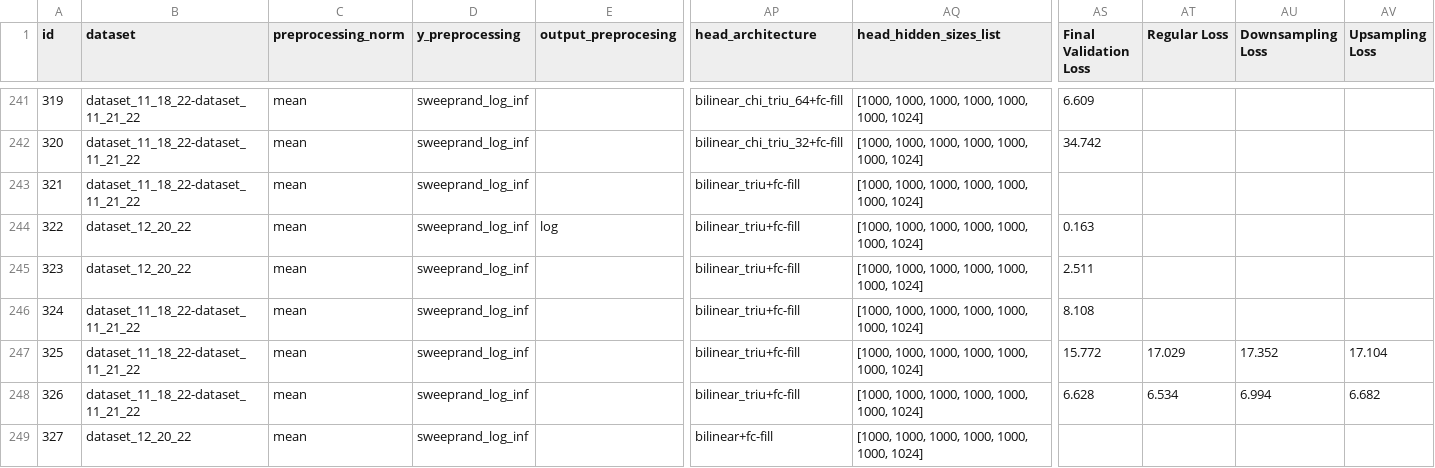
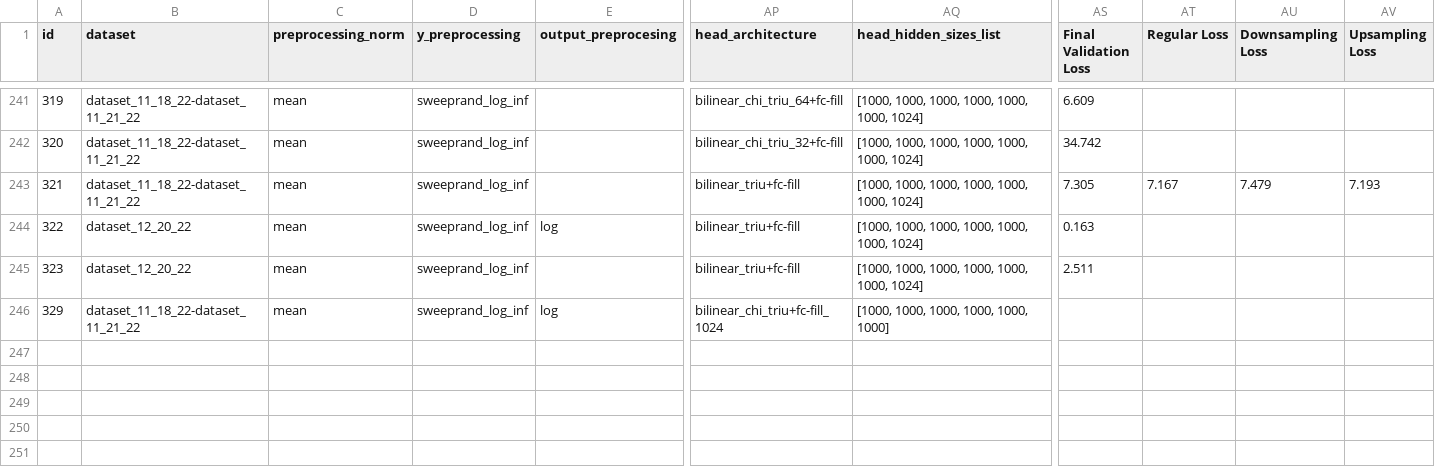
Before and after one commit to ERSchultz/sequences_to_contact_maps, a CSV file: results/ContactGNNEnergy/results_table.csv, drawn as a sheet; only a part is shown, gaps mark what is left out; removed rows and columns are numbered as before the commit, all else as after; rows hold the shown columns only; the diff names each change by its address in the sheet, - before the commit and + after, or states it on an @@ line.

```diff
--- a/results/ContactGNNEnergy/results_table.csv
+++ b/results/ContactGNNEnergy/results_table.csv
-AS243 (Final Validation Loss): (empty)
+AS243 (Final Validation Loss): 7.305
-AT243 (Regular Loss): (empty)
+AT243 (Regular Loss): 7.167
-AU243 (Downsampling Loss): (empty)
+AU243 (Downsampling Loss): 7.479
-AV243 (Upsampling Loss): (empty)
+AV243 (Upsampling Loss): 7.193
-row 246: 324 | dataset_11_18_22-dataset_11_21_22 | mean | sweeprand_log_inf |  | bilinear_triu+fc-fill | [1000, 1000, 1000, 1000, 1000, 1000, 1024] | 8.108
-row 247: 325 | dataset_11_18_22-dataset_11_21_22 | mean | sweeprand_log_inf |  | bilinear_triu+fc-fill | [1000, 1000, 1000, 1000, 1000, 1000, 1024] | 15.772 | 17.029 | 17.352 | 17.104
-row 248: 326 | dataset_11_18_22-dataset_11_21_22 | mean | sweeprand_log_inf |  | bilinear_triu+fc-fill | [1000, 1000, 1000, 1000, 1000, 1000, 1024] | 6.628 | 6.534 | 6.994 | 6.682
-A246 (id): 327
+A246 (id): 329
-B246 (dataset): dataset_12_20_22
+B246 (dataset): dataset_11_18_22-dataset_11_21_22
-E246 (output_preprocesing): (empty)
+E246 (output_preprocesing): log
-AP246 (head_architecture): bilinear+fc-fill
+AP246 (head_architecture): bilinear_chi_triu+fc-fill_1024
-AQ246 (head_hidden_sizes_list): [1000, 1000, 1000, 1000, 1000, 1000, 1024]
+AQ246 (head_hidden_sizes_list): [1000, 1000, 1000, 1000, 1000, 1000]
```
Also changed, not shown: 4 other files.
